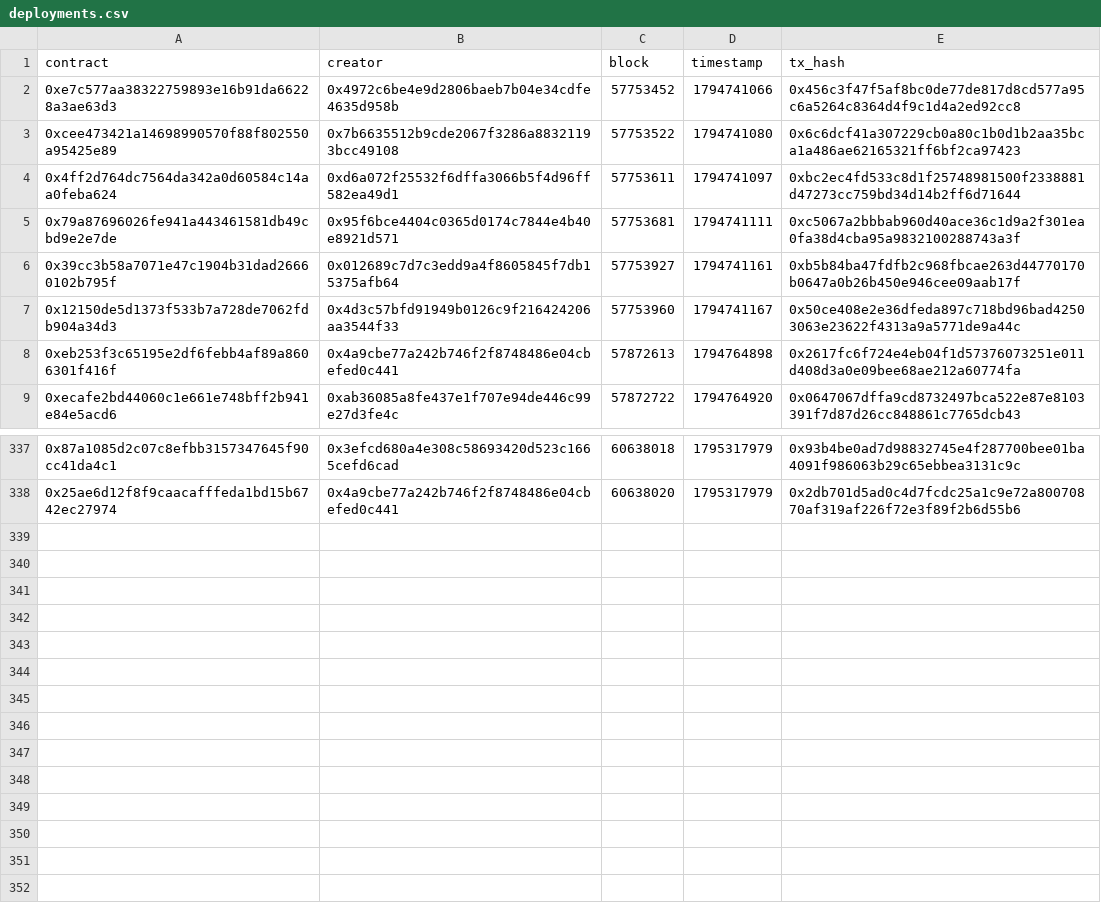
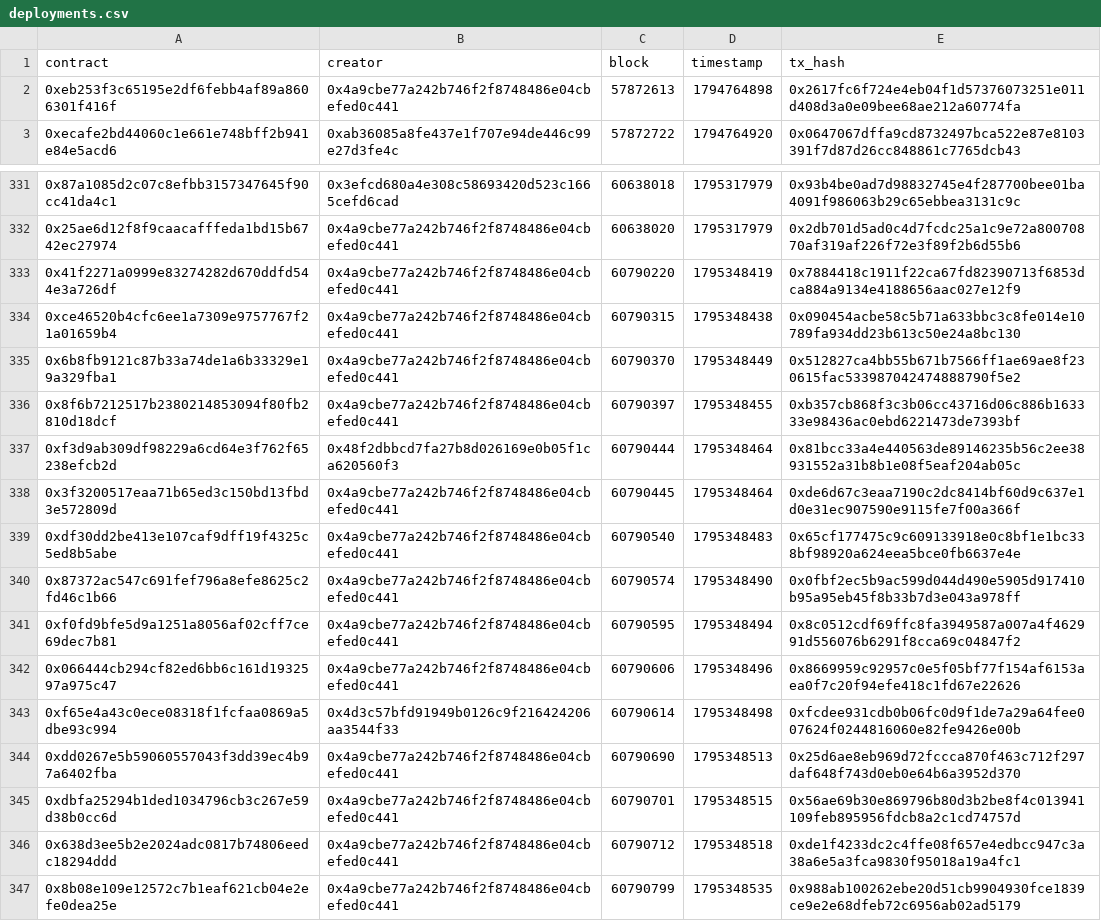
Before and after one commit to ashil13/early-hunter, a CSV file: data/deployments.csv, drawn as a sheet; only a part is shown, gaps mark what is left out.

Commit message:
update data

```diff
--- a/data/deployments.csv
+++ b/data/deployments.csv
@@ -1,8 +1,2 @@
 contract,creator,block,timestamp,tx_hash
-0xe7c577aa38322759893e16b91da66228a3ae63d3,0x4972c6be4e9d2806baeb7b04e34cdfe4635d958b,57753452,1794741066,0x456c3f47f5af8bc0de77de817d8cd577a95c6a5264c8364d4f9c1d4a2ed92cc8
-0xcee473421a14698990570f88f802550a95425e89,0x7b6635512b9cde2067f3286a88321193bcc49108,57753522,1794741080,0x6c6dcf41a307229cb0a80c1b0d1b2aa35bca1a486ae62165321ff6bf2ca97423
-0x4ff2d764dc7564da342a0d60584c14aa0feba624,0xd6a072f25532f6dffa3066b5f4d96ff582ea49d1,57753611,1794741097,0xbc2ec4fd533c8d1f25748981500f2338881d47273cc759bd34d14b2ff6d71644
-0x79a87696026fe941a443461581db49cbd9e2e7de,0x95f6bce4404c0365d0174c7844e4b40e8921d571,57753681,1794741111,0xc5067a2bbbab960d40ace36c1d9a2f301ea0fa38d4cba95a9832100288743a3f
-0x39cc3b58a7071e47c1904b31dad26660102b795f,0x012689c7d7c3edd9a4f8605845f7db15375afb64,57753927,1794741161,0xb5b84ba47fdfb2c968fbcae263d44770170b0647a0b26b450e946cee09aab17f
-0x12150de5d1373f533b7a728de7062fdb904a34d3,0x4d3c57bfd91949b0126c9f216424206aa3544f33,57753960,1794741167,0x50ce408e2e36dfeda897c718bd96bad42503063e23622f4313a9a5771de9a44c
 0xeb253f3c65195e2df6febb4af89a8606301f416f,0x4a9cbe77a242b746f2f8748486e04cbefed0c441,57872613,1794764898,0x2617fc6f724e4eb04f1d57376073251e011d408d3a0e09bee68ae212a60774fa
@@ -338 +332,16 @@ contract,creator,block,timestamp,tx_hash
 0x25ae6d12f8f9caacafffeda1bd15b6742ec27974,0x4a9cbe77a242b746f2f8748486e04cbefed0c441,60638020,1795317979,0x2db701d5ad0c4d7fcdc25a1c9e72a80070870af319af226f72e3f89f2b6d55b6
+0x41f2271a0999e83274282d670ddfd544e3a726df,0x4a9cbe77a242b746f2f8748486e04cbefed0c441,60790220,1795348419,0x7884418c1911f22ca67fd82390713f6853dca884a9134e4188656aac027e12f9
+0xce46520b4cfc6ee1a7309e9757767f21a01659b4,0x4a9cbe77a242b746f2f8748486e04cbefed0c441,60790315,1795348438,0x090454acbe58c5b71a633bbc3c8fe014e10789fa934dd23b613c50e24a8bc130
+0x6b8fb9121c87b33a74de1a6b33329e19a329fba1,0x4a9cbe77a242b746f2f8748486e04cbefed0c441,60790370,1795348449,0x512827ca4bb55b671b7566ff1ae69ae8f230615fac533987042474888790f5e2
+0x8f6b7212517b2380214853094f80fb2810d18dcf,0x4a9cbe77a242b746f2f8748486e04cbefed0c441,60790397,1795348455,0xb357cb868f3c3b06cc43716d06c886b163333e98436ac0ebd6221473de7393bf
+0xf3d9ab309df98229a6cd64e3f762f65238efcb2d,0x48f2dbbcd7fa27b8d026169e0b05f1ca620560f3,60790444,1795348464,0x81bcc33a4e440563de89146235b56c2ee38931552a31b8b1e08f5eaf204ab05c
+0x3f3200517eaa71b65ed3c150bd13fbd3e572809d,0x4a9cbe77a242b746f2f8748486e04cbefed0c441,60790445,1795348464,0xde6d67c3eaa7190c2dc8414bf60d9c637e1d0e31ec907590e9115fe7f00a366f
+0xdf30dd2be413e107caf9dff19f4325c5ed8b5abe,0x4a9cbe77a242b746f2f8748486e04cbefed0c441,60790540,1795348483,0x65cf177475c9c609133918e0c8bf1e1bc338bf98920a624eea5bce0fb6637e4e
+0x87372ac547c691fef796a8efe8625c2fd46c1b66,0x4a9cbe77a242b746f2f8748486e04cbefed0c441,60790574,1795348490,0x0fbf2ec5b9ac599d044d490e5905d917410b95a95eb45f8b33b7d3e043a978ff
+0xf0fd9bfe5d9a1251a8056af02cff7ce69dec7b81,0x4a9cbe77a242b746f2f8748486e04cbefed0c441,60790595,1795348494,0x8c0512cdf69ffc8fa3949587a007a4f462991d556076b6291f8cca69c04847f2
+0x066444cb294cf82ed6bb6c161d1932597a975c47,0x4a9cbe77a242b746f2f8748486e04cbefed0c441,60790606,1795348496,0x8669959c92957c0e5f05bf77f154af6153aea0f7c20f94efe418c1fd67e22626
+0xf65e4a43c0ece08318f1fcfaa0869a5dbe93c994,0x4d3c57bfd91949b0126c9f216424206aa3544f33,60790614,1795348498,0xfcdee931cdb0b06fc0d9f1de7a29a64fee007624f0244816060e82fe9426e00b
+0xdd0267e5b59060557043f3dd39ec4b97a6402fba,0x4a9cbe77a242b746f2f8748486e04cbefed0c441,60790690,1795348513,0x25d6ae8eb969d72fccca870f463c712f297daf648f743d0eb0e64b6a3952d370
+0xdbfa25294b1ded1034796cb3c267e59d38b0cc6d,0x4a9cbe77a242b746f2f8748486e04cbefed0c441,60790701,1795348515,0x56ae69b30e869796b80d3b2be8f4c013941109feb895956fdcb8a2c1cd74757d
+0x638d3ee5b2e2024adc0817b74806eedc18294ddd,0x4a9cbe77a242b746f2f8748486e04cbefed0c441,60790712,1795348518,0xde1f4233dc2c4ffe08f657e4edbcc947c3a38a6e5a3fca9830f95018a19a4fc1
+0x8b08e109e12572c7b1eaf621cb04e2efe0dea25e,0x4a9cbe77a242b746f2f8748486e04cbefed0c441,60790799,1795348535,0x988ab100262ebe20d51cb9904930fce1839ce9e2e68dfeb72c6956ab02ad5179
```
Also changed, not shown: data/wallets.csv, 2 other files.
